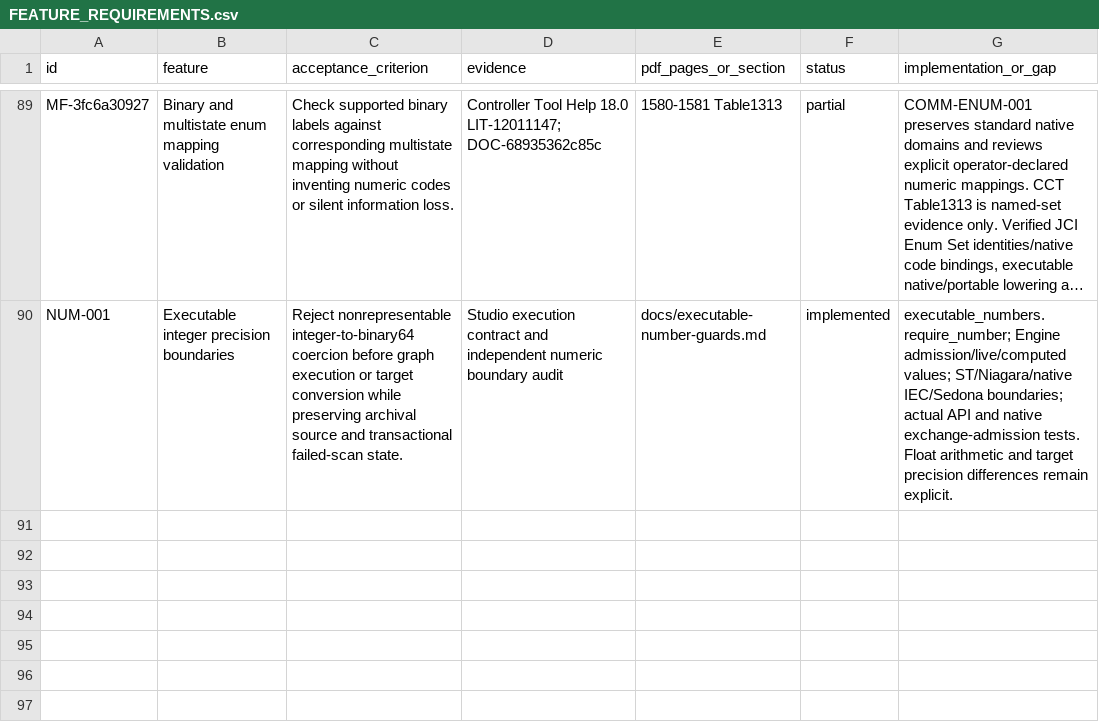
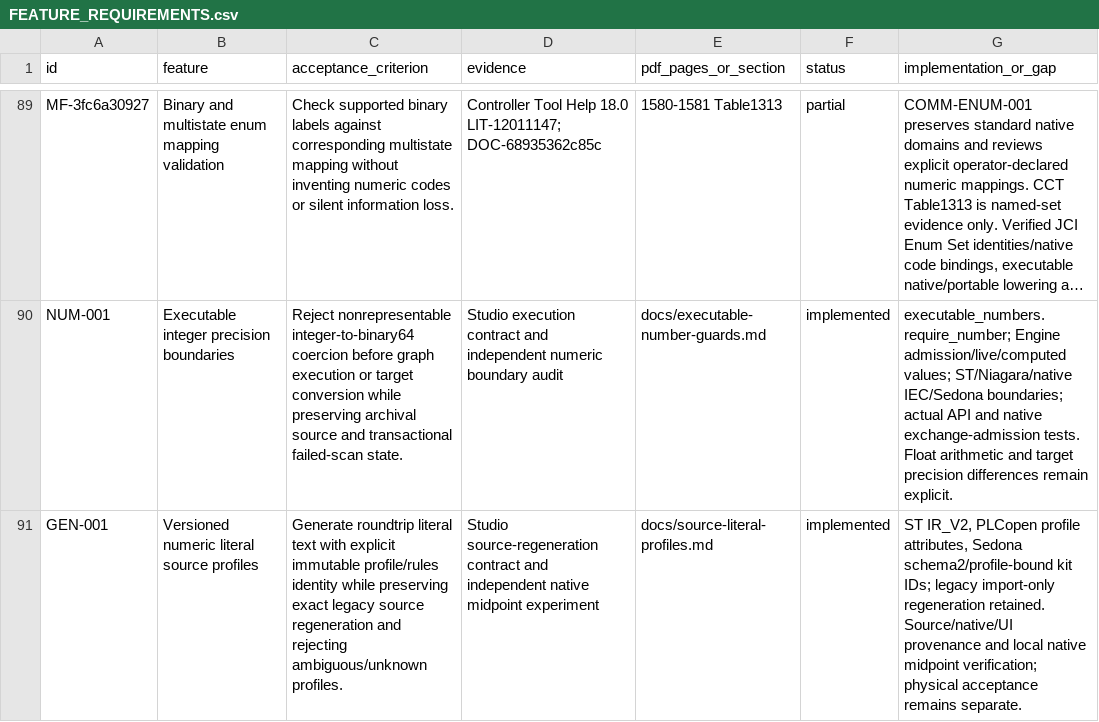
Before and after one commit to JimBoHa/BMS_Programming_Tool, a CSV file: docs/FEATURE_REQUIREMENTS.csv, drawn as a sheet; only a part is shown, gaps mark what is left out; long unchanged cells end in …; the diff names each change by its address in the sheet, - before the commit and + after, or states it on an @@ line.

Commit message:
Version numeric literal generators and preserve legacy source profiles

```diff
--- a/docs/FEATURE_REQUIREMENTS.csv
+++ b/docs/FEATURE_REQUIREMENTS.csv
+row 91: GEN-001 | Versioned numeric literal source profiles | Generate roundtrip literal text with explicit immutable profile/rules identity while preserving exact legacy source regeneration and rejecting ambiguous/unknown profiles. | Studio source-regeneration contract and independent native midpoint experiment | docs/source-literal-profiles.md | implemented | ST IR_V2, PLCopen profile attributes, Sedona schema2/profile-bound kit IDs; legacy import-only regeneration retained. Source/native/UI provenance and local native midpoint verification; physical acceptance remains separate.
```
Also changed, not shown: 21 other files.
